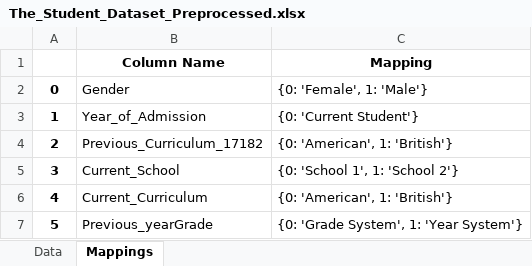
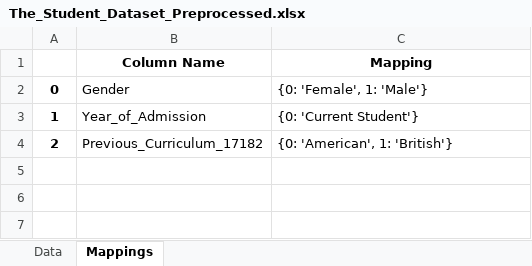
Before and after one commit to Krishna-1996/Machine_Learning_Projects, an Excel workbook: 5. Student Level Prediction Using Machine Learning/Dessertation Work Final/Update Comparing MLR with ML models/The_Student_Dataset_Preprocessed.xlsx, sheet Mappings, drawn as a sheet; values as stored, in another font and other column widths than the file's, no borders; the diff names each change by its address in the sheet, - before the commit and + after, or states it on an @@ line.

```diff
--- a/5. Student Level Prediction Using Machine Learning/Dessertation Work Final/Update Comparing MLR with ML models/The_Student_Dataset_Preprocessed.xlsx (sheet Mappings)
+++ b/5. Student Level Prediction Using Machine Learning/Dessertation Work Final/Update Comparing MLR with ML models/The_Student_Dataset_Preprocessed.xlsx (sheet Mappings)
-row 5: 3 | Current_School | {0: 'School 1', 1: 'School 2'}
-row 6: 4 | Current_Curriculum | {0: 'American', 1: 'British'}
-row 7: 5 | Previous_yearGrade | {0: 'Grade System', 1: 'Year System'}
```
Also changed, not shown: sheet Data, 1 other file.
